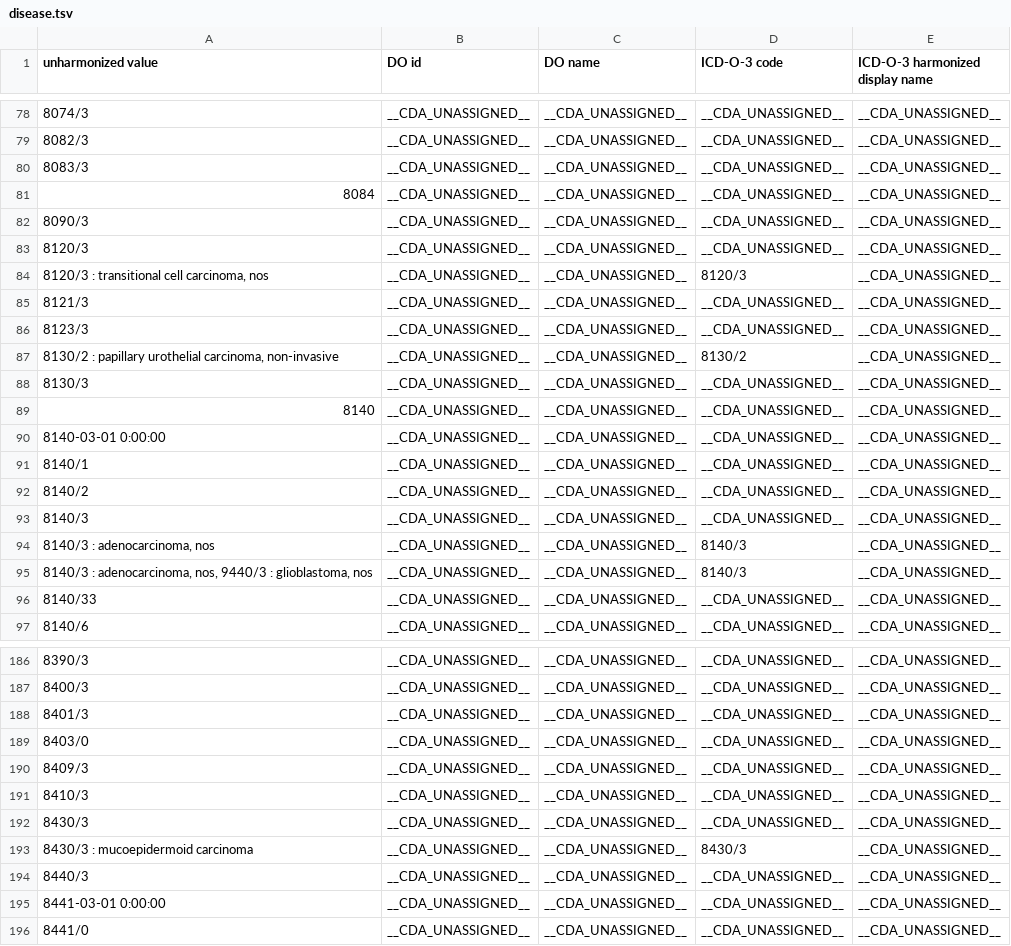
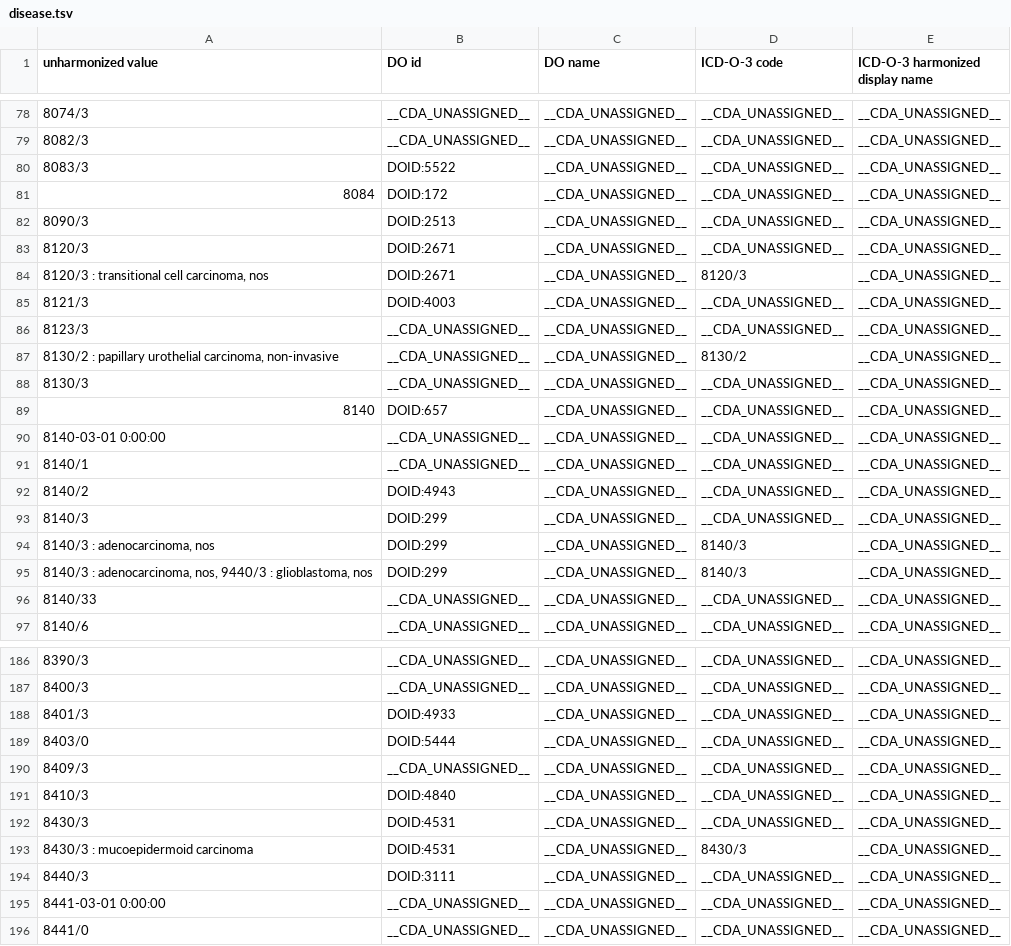
Before and after one commit to CancerDataAggregator/harmonization_reference, a TSV file: value_maps_by_concept/disease.tsv, drawn as a sheet; only a part is shown, gaps mark what is left out; the diff covers the shown part only.

```diff
--- a/value_maps_by_concept/disease.tsv
+++ b/value_maps_by_concept/disease.tsv
@@ -79,8 +79,8 @@ unharmonized value	DO id	DO name	ICD-O-3 code	ICD-O-3 harmonized display name
 8082/3	__CDA_UNASSIGNED__	__CDA_UNASSIGNED__	__CDA_UNASSIGNED__	__CDA_UNASSIGNED__
-8083/3	__CDA_UNASSIGNED__	__CDA_UNASSIGNED__	__CDA_UNASSIGNED__	__CDA_UNASSIGNED__
-8084	__CDA_UNASSIGNED__	__CDA_UNASSIGNED__	__CDA_UNASSIGNED__	__CDA_UNASSIGNED__
-8090/3	__CDA_UNASSIGNED__	__CDA_UNASSIGNED__	__CDA_UNASSIGNED__	__CDA_UNASSIGNED__
-8120/3	__CDA_UNASSIGNED__	__CDA_UNASSIGNED__	__CDA_UNASSIGNED__	__CDA_UNASSIGNED__
-8120/3 : transitional cell carcinoma, nos	__CDA_UNASSIGNED__	__CDA_UNASSIGNED__	8120/3	__CDA_UNASSIGNED__
-8121/3	__CDA_UNASSIGNED__	__CDA_UNASSIGNED__	__CDA_UNASSIGNED__	__CDA_UNASSIGNED__
+8083/3	DOID:5522	__CDA_UNASSIGNED__	__CDA_UNASSIGNED__	__CDA_UNASSIGNED__
+8084	DOID:172	__CDA_UNASSIGNED__	__CDA_UNASSIGNED__	__CDA_UNASSIGNED__
+8090/3	DOID:2513	__CDA_UNASSIGNED__	__CDA_UNASSIGNED__	__CDA_UNASSIGNED__
+8120/3	DOID:2671	__CDA_UNASSIGNED__	__CDA_UNASSIGNED__	__CDA_UNASSIGNED__
+8120/3 : transitional cell carcinoma, nos	DOID:2671	__CDA_UNASSIGNED__	8120/3	__CDA_UNASSIGNED__
+8121/3	DOID:4003	__CDA_UNASSIGNED__	__CDA_UNASSIGNED__	__CDA_UNASSIGNED__
 8123/3	__CDA_UNASSIGNED__	__CDA_UNASSIGNED__	__CDA_UNASSIGNED__	__CDA_UNASSIGNED__
@@ -88,9 +88,9 @@ unharmonized value	DO id	DO name	ICD-O-3 code	ICD-O-3 harmonized display name
 8130/3	__CDA_UNASSIGNED__	__CDA_UNASSIGNED__	__CDA_UNASSIGNED__	__CDA_UNASSIGNED__
-8140	__CDA_UNASSIGNED__	__CDA_UNASSIGNED__	__CDA_UNASSIGNED__	__CDA_UNASSIGNED__
+8140	DOID:657	__CDA_UNASSIGNED__	__CDA_UNASSIGNED__	__CDA_UNASSIGNED__
 8140-03-01 0:00:00	__CDA_UNASSIGNED__	__CDA_UNASSIGNED__	__CDA_UNASSIGNED__	__CDA_UNASSIGNED__
 8140/1	__CDA_UNASSIGNED__	__CDA_UNASSIGNED__	__CDA_UNASSIGNED__	__CDA_UNASSIGNED__
-8140/2	__CDA_UNASSIGNED__	__CDA_UNASSIGNED__	__CDA_UNASSIGNED__	__CDA_UNASSIGNED__
-8140/3	__CDA_UNASSIGNED__	__CDA_UNASSIGNED__	__CDA_UNASSIGNED__	__CDA_UNASSIGNED__
-8140/3 : adenocarcinoma, nos	__CDA_UNASSIGNED__	__CDA_UNASSIGNED__	8140/3	__CDA_UNASSIGNED__
-8140/3 : adenocarcinoma, nos, 9440/3 : glioblastoma, nos	__CDA_UNASSIGNED__	__CDA_UNASSIGNED__	8140/3	__CDA_UNASSIGNED__
+8140/2	DOID:4943	__CDA_UNASSIGNED__	__CDA_UNASSIGNED__	__CDA_UNASSIGNED__
+8140/3	DOID:299	__CDA_UNASSIGNED__	__CDA_UNASSIGNED__	__CDA_UNASSIGNED__
+8140/3 : adenocarcinoma, nos	DOID:299	__CDA_UNASSIGNED__	8140/3	__CDA_UNASSIGNED__
+8140/3 : adenocarcinoma, nos, 9440/3 : glioblastoma, nos	DOID:299	__CDA_UNASSIGNED__	8140/3	__CDA_UNASSIGNED__
 8140/33	__CDA_UNASSIGNED__	__CDA_UNASSIGNED__	__CDA_UNASSIGNED__	__CDA_UNASSIGNED__
@@ -187,9 +187,9 @@ unharmonized value	DO id	DO name	ICD-O-3 code	ICD-O-3 harmonized display name
 8400/3	__CDA_UNASSIGNED__	__CDA_UNASSIGNED__	__CDA_UNASSIGNED__	__CDA_UNASSIGNED__
-8401/3	__CDA_UNASSIGNED__	__CDA_UNASSIGNED__	__CDA_UNASSIGNED__	__CDA_UNASSIGNED__
-8403/0	__CDA_UNASSIGNED__	__CDA_UNASSIGNED__	__CDA_UNASSIGNED__	__CDA_UNASSIGNED__
+8401/3	DOID:4933	__CDA_UNASSIGNED__	__CDA_UNASSIGNED__	__CDA_UNASSIGNED__
+8403/0	DOID:5444	__CDA_UNASSIGNED__	__CDA_UNASSIGNED__	__CDA_UNASSIGNED__
 8409/3	__CDA_UNASSIGNED__	__CDA_UNASSIGNED__	__CDA_UNASSIGNED__	__CDA_UNASSIGNED__
-8410/3	__CDA_UNASSIGNED__	__CDA_UNASSIGNED__	__CDA_UNASSIGNED__	__CDA_UNASSIGNED__
-8430/3	__CDA_UNASSIGNED__	__CDA_UNASSIGNED__	__CDA_UNASSIGNED__	__CDA_UNASSIGNED__
-8430/3 : mucoepidermoid carcinoma	__CDA_UNASSIGNED__	__CDA_UNASSIGNED__	8430/3	__CDA_UNASSIGNED__
-8440/3	__CDA_UNASSIGNED__	__CDA_UNASSIGNED__	__CDA_UNASSIGNED__	__CDA_UNASSIGNED__
+8410/3	DOID:4840	__CDA_UNASSIGNED__	__CDA_UNASSIGNED__	__CDA_UNASSIGNED__
+8430/3	DOID:4531	__CDA_UNASSIGNED__	__CDA_UNASSIGNED__	__CDA_UNASSIGNED__
+8430/3 : mucoepidermoid carcinoma	DOID:4531	__CDA_UNASSIGNED__	8430/3	__CDA_UNASSIGNED__
+8440/3	DOID:3111	__CDA_UNASSIGNED__	__CDA_UNASSIGNED__	__CDA_UNASSIGNED__
 8441-03-01 0:00:00	__CDA_UNASSIGNED__	__CDA_UNASSIGNED__	__CDA_UNASSIGNED__	__CDA_UNASSIGNED__
```
Also changed, not shown: 58 edited cells elsewhere in this file.
